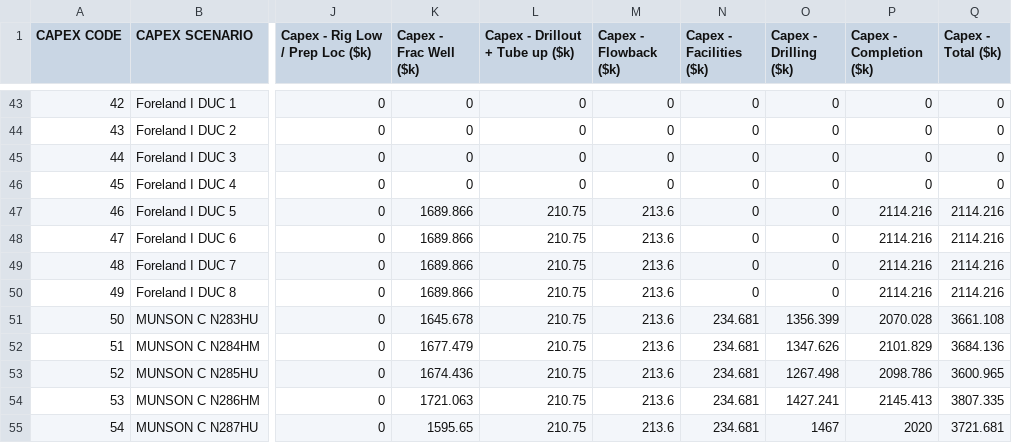
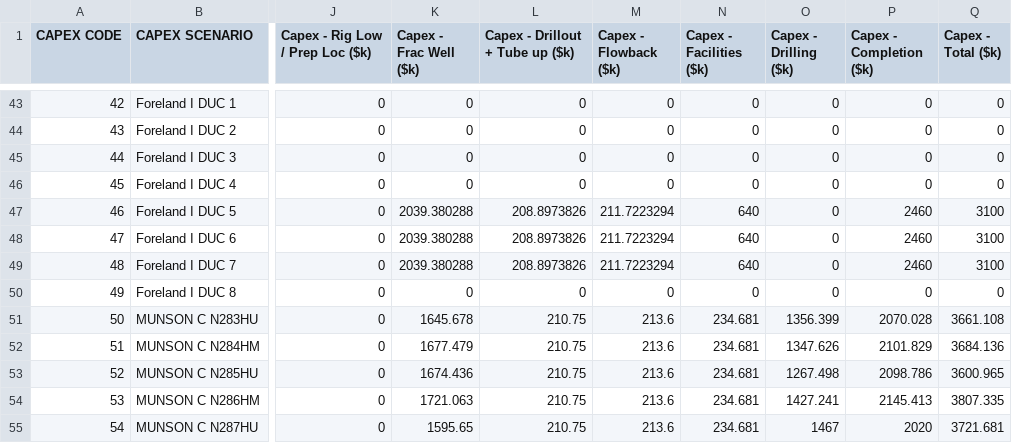
Before and after one commit to optiquant/bootstrapper-og, a CSV file: _model_input/_csv_drivers/dnc_capex_drivers.csv, drawn as a sheet; only a part is shown, gaps mark what is left out; the diff names each change by its address in the sheet, - before the commit and + after, or states it on an @@ line.

```diff
--- a/_model_input/_csv_drivers/dnc_capex_drivers.csv
+++ b/_model_input/_csv_drivers/dnc_capex_drivers.csv
-K47:K49 (Capex - Frac Well ($k)): 1689.866
+K47:K49 (Capex - Frac Well ($k)): 2039.380288
-L47:L49 (Capex - Drillout + Tube up ($k)): 210.75
+L47:L49 (Capex - Drillout + Tube up ($k)): 208.8973826
-M47:M49 (Capex - Flowback ($k)): 213.6
+M47:M49 (Capex - Flowback ($k)): 211.7223294
-N47:N49 (Capex - Facilities ($k)): 0
+N47:N49 (Capex - Facilities ($k)): 640
-P47:P49 (Capex - Completion ($k)): 2114.216
+P47:P49 (Capex - Completion ($k)): 2460
-Q47:Q49 (Capex - Total ($k)): 2114.216
+Q47:Q49 (Capex - Total ($k)): 3100
-K50 (Capex - Frac Well ($k)): 1689.866
+K50 (Capex - Frac Well ($k)): 0
-L50 (Capex - Drillout + Tube up ($k)): 210.75
+L50 (Capex - Drillout + Tube up ($k)): 0
-M50 (Capex - Flowback ($k)): 213.6
+M50 (Capex - Flowback ($k)): 0
-P50 (Capex - Completion ($k)): 2114.216
+P50 (Capex - Completion ($k)): 0
-Q50 (Capex - Total ($k)): 2114.216
+Q50 (Capex - Total ($k)): 0
```
Also changed, not shown: _model_input/_csv_drivers/current_hedges.csv, _model_input/_csv_drivers/live_ds.csv, 9 other files.
